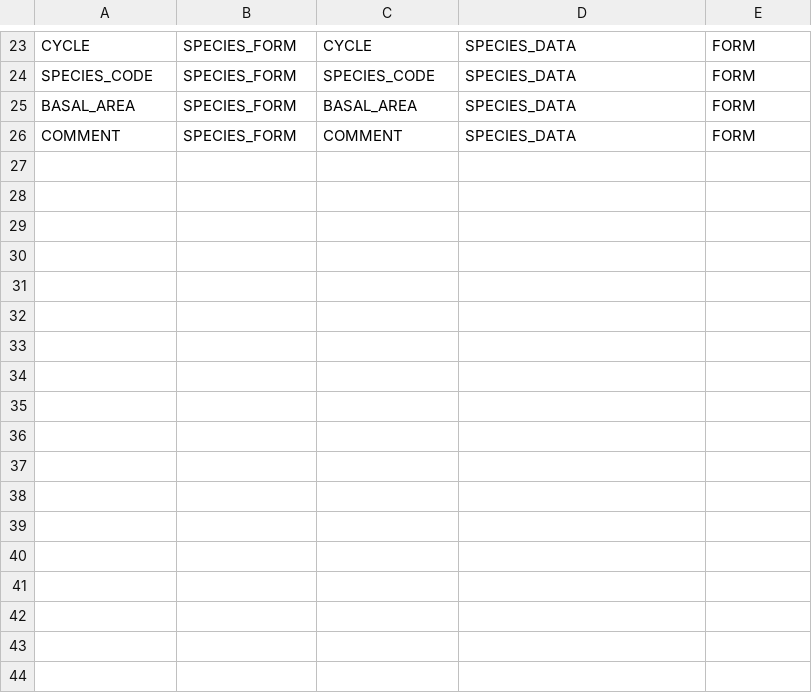
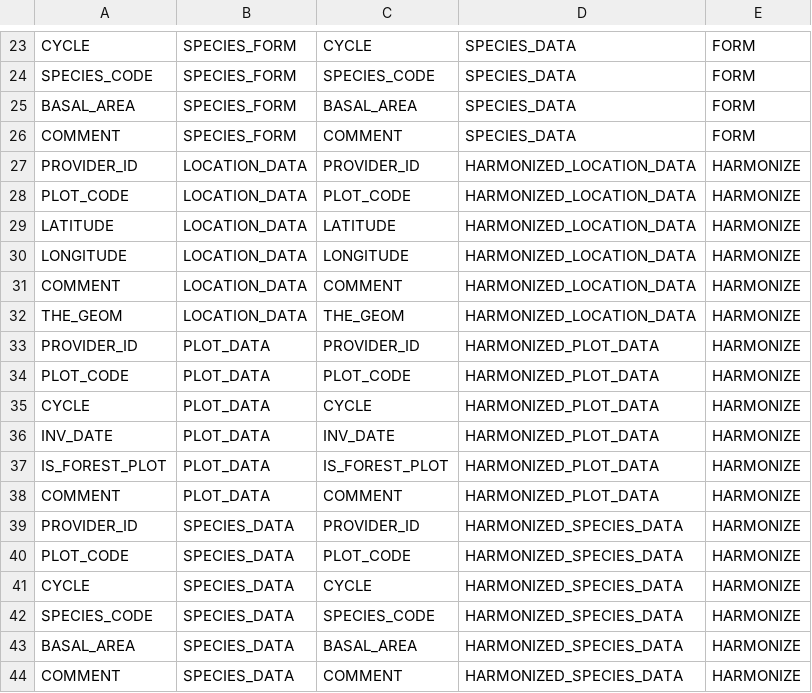
Before and after one commit to IGNF/ogam, a CSV file: Bases SQL/Metadata/field_mapping.csv, drawn as a sheet; only a part is shown, gaps mark what is left out.

```diff
--- a/Bases SQL/Metadata/field_mapping.csv
+++ b/Bases SQL/Metadata/field_mapping.csv
@@ -26 +26,19 @@ BASAL_AREA;SPECIES_FORM;BASAL_AREA;SPECIES_DATA;FORM
 COMMENT;SPECIES_FORM;COMMENT;SPECIES_DATA;FORM
+PROVIDER_ID;LOCATION_DATA;PROVIDER_ID;HARMONIZED_LOCATION_DATA;HARMONIZE
+PLOT_CODE;LOCATION_DATA;PLOT_CODE;HARMONIZED_LOCATION_DATA;HARMONIZE
+LATITUDE;LOCATION_DATA;LATITUDE;HARMONIZED_LOCATION_DATA;HARMONIZE
+LONGITUDE;LOCATION_DATA;LONGITUDE;HARMONIZED_LOCATION_DATA;HARMONIZE
+COMMENT;LOCATION_DATA;COMMENT;HARMONIZED_LOCATION_DATA;HARMONIZE
+THE_GEOM;LOCATION_DATA;THE_GEOM;HARMONIZED_LOCATION_DATA;HARMONIZE
+PROVIDER_ID;PLOT_DATA;PROVIDER_ID;HARMONIZED_PLOT_DATA;HARMONIZE
+PLOT_CODE;PLOT_DATA;PLOT_CODE;HARMONIZED_PLOT_DATA;HARMONIZE
+CYCLE;PLOT_DATA;CYCLE;HARMONIZED_PLOT_DATA;HARMONIZE
+INV_DATE;PLOT_DATA;INV_DATE;HARMONIZED_PLOT_DATA;HARMONIZE
+IS_FOREST_PLOT;PLOT_DATA;IS_FOREST_PLOT;HARMONIZED_PLOT_DATA;HARMONIZE
+COMMENT;PLOT_DATA;COMMENT;HARMONIZED_PLOT_DATA;HARMONIZE
+PROVIDER_ID;SPECIES_DATA;PROVIDER_ID;HARMONIZED_SPECIES_DATA;HARMONIZE
+PLOT_CODE;SPECIES_DATA;PLOT_CODE;HARMONIZED_SPECIES_DATA;HARMONIZE
+CYCLE;SPECIES_DATA;CYCLE;HARMONIZED_SPECIES_DATA;HARMONIZE
+SPECIES_CODE;SPECIES_DATA;SPECIES_CODE;HARMONIZED_SPECIES_DATA;HARMONIZE
+BASAL_AREA;SPECIES_DATA;BASAL_AREA;HARMONIZED_SPECIES_DATA;HARMONIZE
+COMMENT;SPECIES_DATA;COMMENT;HARMONIZED_SPECIES_DATA;HARMONIZE
```
Also changed, not shown: Bases SQL/Metadata/table_field.csv, Bases SQL/Metadata/table_format.csv, 6 other files.
